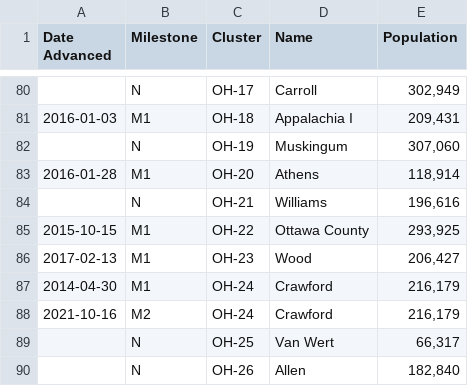
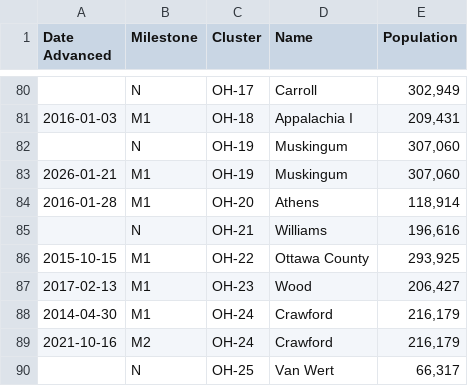
Before and after one commit to MidwestBahai/midwest-map, a TSV file: web/data-sources/advancement-dates.tsv, drawn as a sheet; only a part is shown, gaps mark what is left out; the shorter side is filled out with more unchanged rows.

```diff
--- a/web/data-sources/advancement-dates.tsv
+++ b/web/data-sources/advancement-dates.tsv
@@ -82,2 +82,3 @@ Date Advanced	Milestone	Cluster	Name	Population
 	N	OH-19	Muskingum	307,060
+2026-01-21	M1	OH-19	Muskingum	307,060
 2016-01-28	M1	OH-20	Athens	118,914
```
Also changed, not shown: 1 other file.
